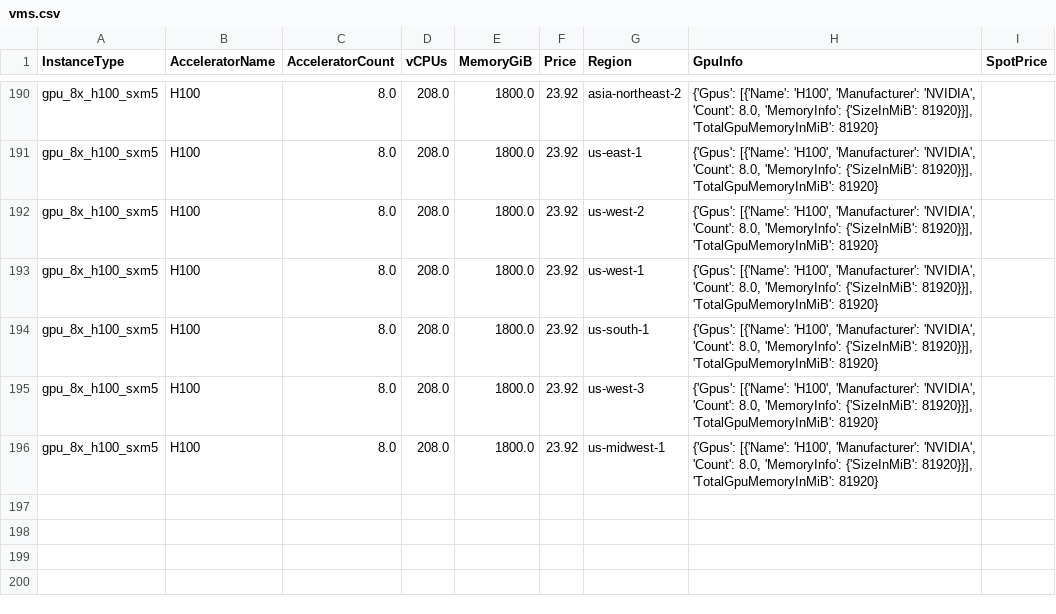
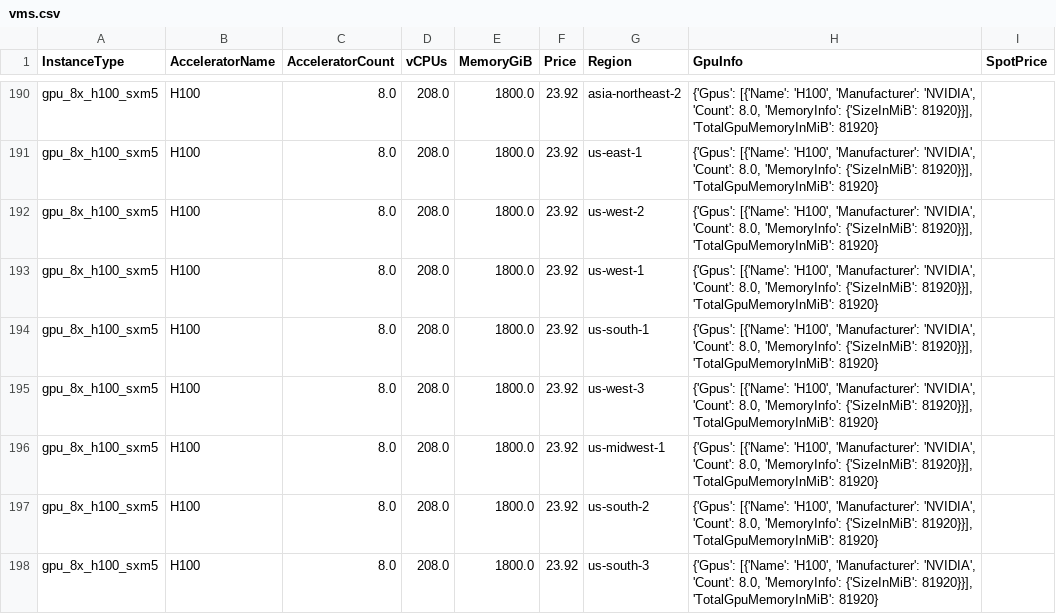
Before and after one commit to skypilot-org/skypilot-catalog, a CSV file: catalogs/v5/lambda/vms.csv, drawn as a sheet; only a part is shown, gaps mark what is left out; the diff names each change by its address in the sheet, - before the commit and + after, or states it on an @@ line.

Commit message:
Update vms.csv
New regions for H100x8 on Lambda

```diff
--- a/catalogs/v5/lambda/vms.csv
+++ b/catalogs/v5/lambda/vms.csv
+row 197: gpu_8x_h100_sxm5 | H100 | 8.0 | 208.0 | 1800.0 | 23.92 | us-south-2 | {'Gpus': [{'Name': 'H100', 'Manufacturer': 'NVIDIA', 'Count': 8.0, 'MemoryInfo': {'SizeInMiB': 81920}}], 'TotalGpuMemoryInMiB': 81920}
+row 198: gpu_8x_h100_sxm5 | H100 | 8.0 | 208.0 | 1800.0 | 23.92 | us-south-3 | {'Gpus': [{'Name': 'H100', 'Manufacturer': 'NVIDIA', 'Count': 8.0, 'MemoryInfo': {'SizeInMiB': 81920}}], 'TotalGpuMemoryInMiB': 81920}
```
